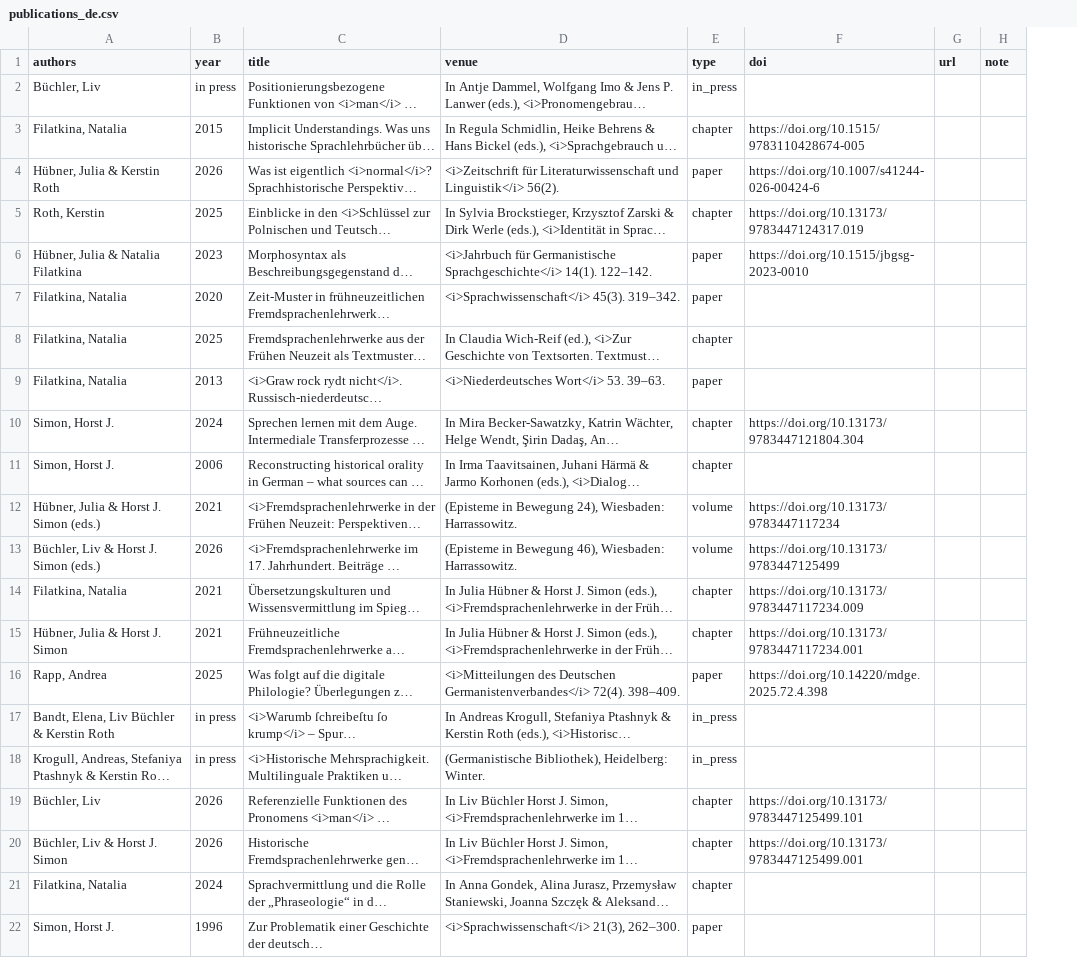
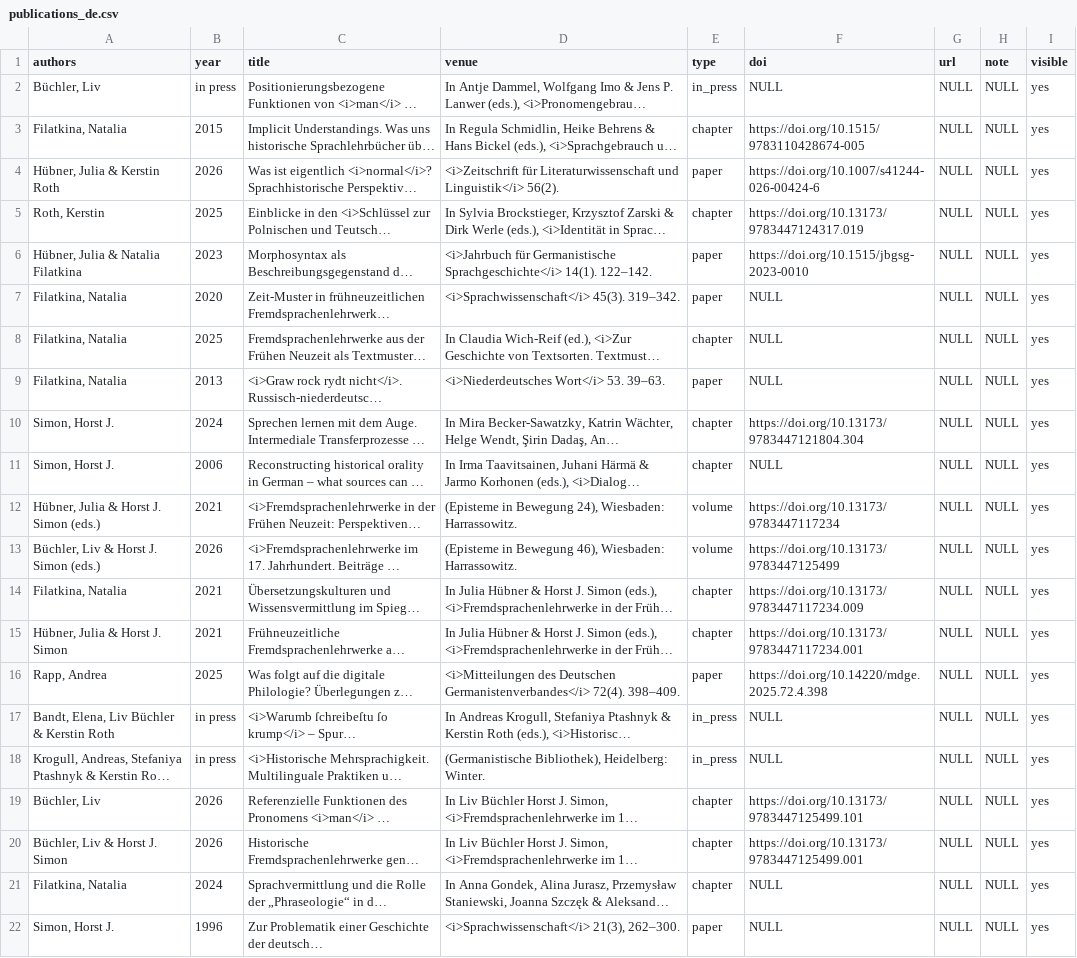
Before and after one commit to fsl-digital/fsl-digital, a CSV file: public/uploads/publications/publications_de.csv, drawn as a sheet; long unchanged cells end in …; the diff names each change by its address in the sheet, - before the commit and + after, or states it on an @@ line.

```diff
--- a/public/uploads/publications/publications_de.csv
+++ b/public/uploads/publications/publications_de.csv
+column I (visible), rows 2-22: all yes
-F2 (doi): (empty)
+F2 (doi): NULL
-G2:G22 (url): (empty)
+G2:G22 (url): NULL
-H2:H22 (note): (empty)
+H2:H22 (note): NULL
-F7:F9 (doi): (empty)
+F7:F9 (doi): NULL
-F11 (doi): (empty)
+F11 (doi): NULL
-F17:F18 (doi): (empty)
+F17:F18 (doi): NULL
-F21:F22 (doi): (empty)
+F21:F22 (doi): NULL
```
Also changed, not shown: public/uploads/news/news_de.csv, public/uploads/news/news_en.csv, 5 other files.
